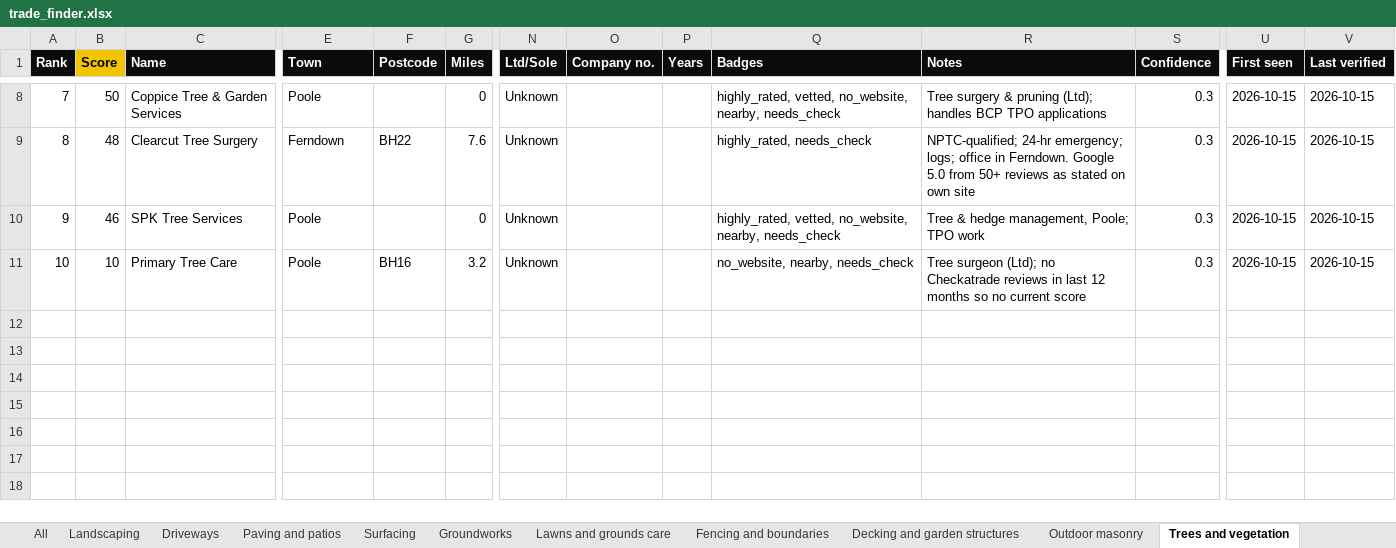
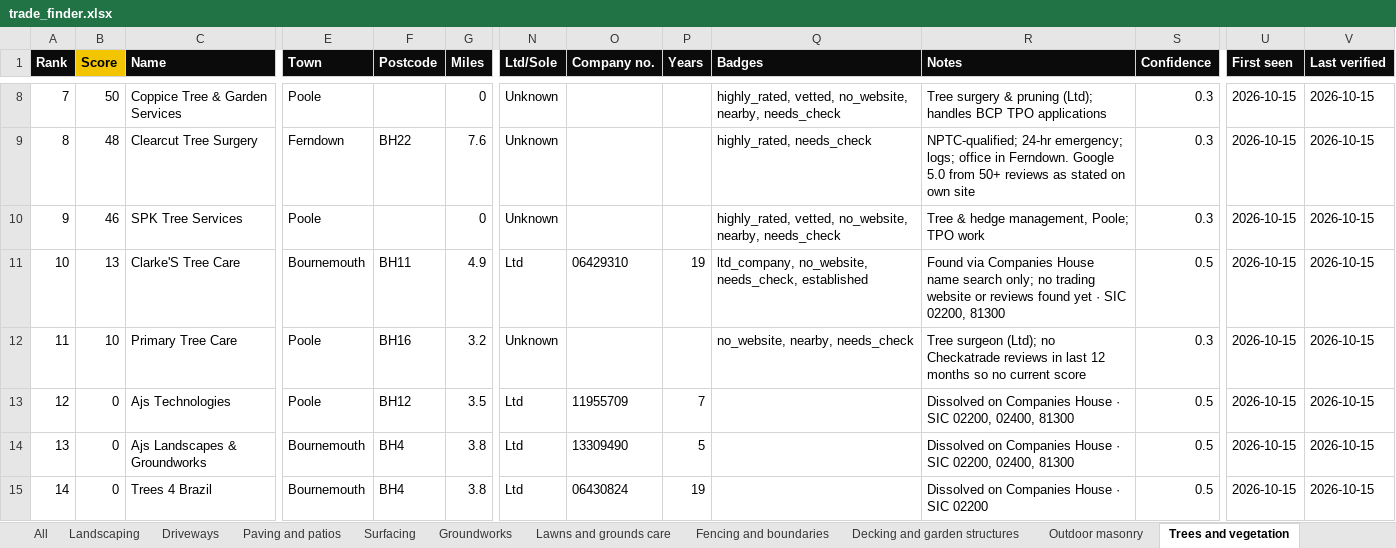
Before and after one commit to four2d/trade-finder, an Excel workbook: trade_finder.xlsx, sheet Trees and vegetation, drawn as a sheet; only a part is shown, gaps mark what is left out; values as stored, in another font and other column widths than the file's, no borders; conditional formats not drawn; addresses are those after the commit; rows hold the shown columns only; the diff names each change by its address in the sheet, - before the commit and + after, or states it on an @@ line.

```diff
--- a/trade_finder.xlsx (sheet Trees and vegetation)
+++ b/trade_finder.xlsx (sheet Trees and vegetation)
+row 11: 10 | 13 | Clarke'S Tree Care | Bournemouth | BH11 | 4.9 | Ltd | 06429310 | 19 | ltd_company, no_website, needs_check, established | Found via Companies House name search only; no trading website or reviews found yet · SIC 02200, 81300 | 0.5 | 2026-10-15 | 2026-10-15
@@ column A (Rank) renumbered in row 12 @@
+row 13: 12 | 0 | Ajs Technologies | Poole | BH12 | 3.5 | Ltd | 11955709 | 7 |  | Dissolved on Companies House · SIC 02200, 02400, 81300 | 0.5 | 2026-10-15 | 2026-10-15
+row 14: 13 | 0 | Ajs Landscapes & Groundworks | Bournemouth | BH4 | 3.8 | Ltd | 13309490 | 5 |  | Dissolved on Companies House · SIC 02200, 02400, 81300 | 0.5 | 2026-10-15 | 2026-10-15
+row 15: 14 | 0 | Trees 4 Brazil | Bournemouth | BH4 | 3.8 | Ltd | 06430824 | 19 |  | Dissolved on Companies House · SIC 02200 | 0.5 | 2026-10-15 | 2026-10-15
```
Also changed, not shown: sheet All, sheet Needs check, sheet Driveways, sheet Groundworks, sheet Exterior cleaning and restorati, sheet Landscaping, 4 more sheets, hidden cells, 14 other files.
